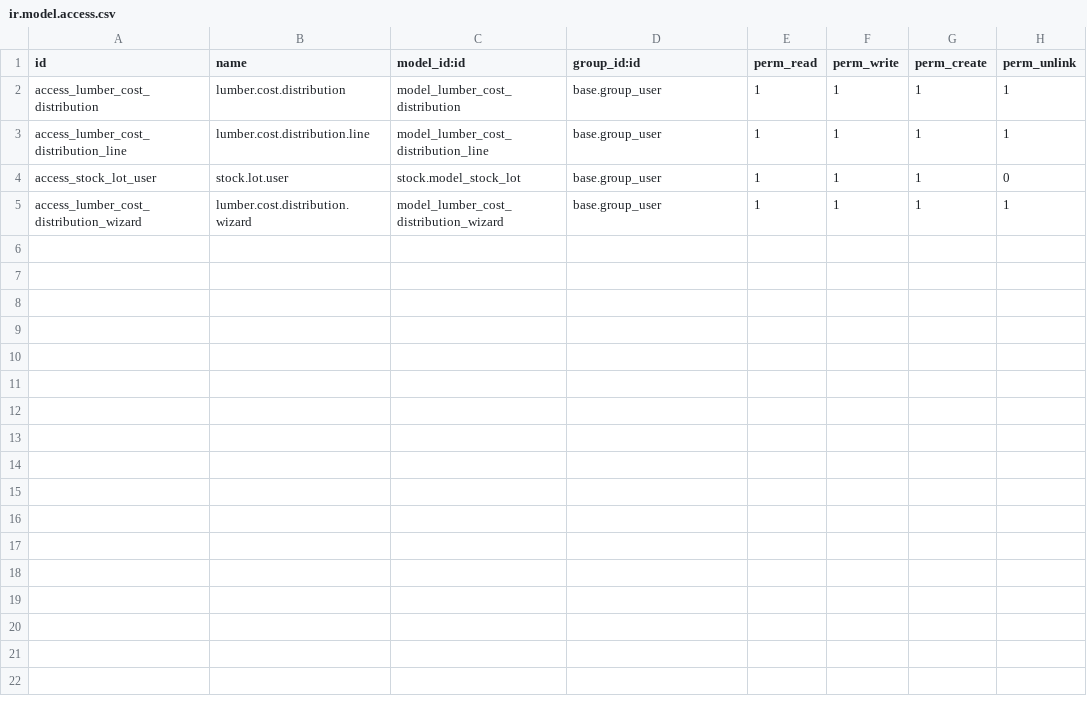
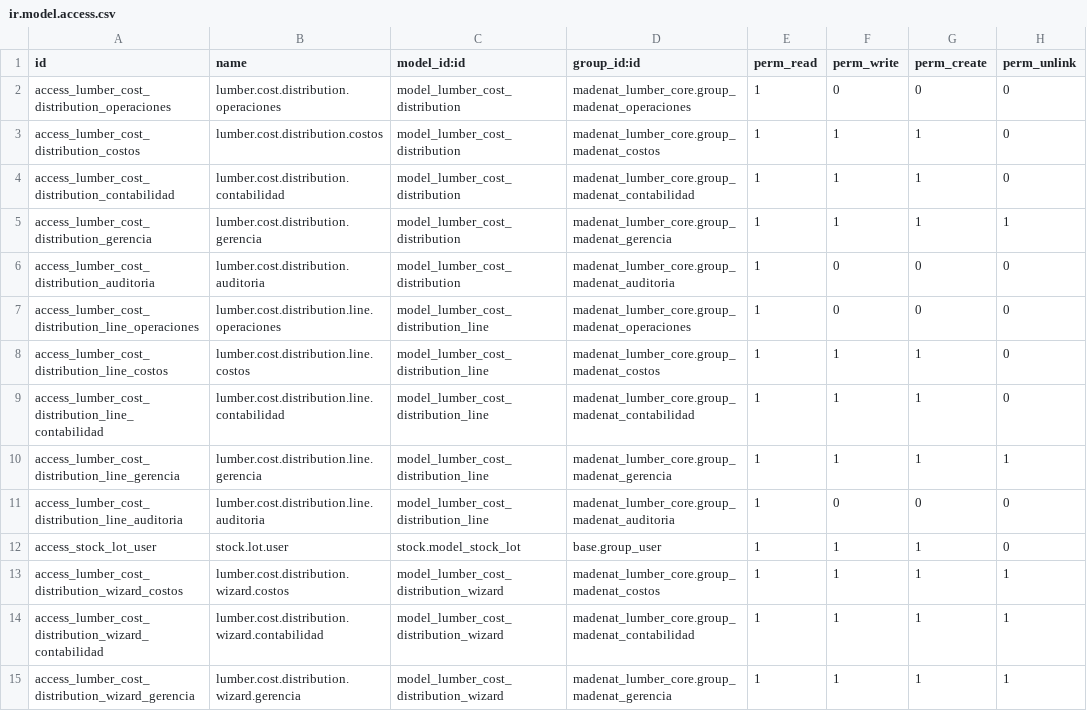
Before and after one commit to viruco/madenat-modules, a CSV file: madenat_lumber_costing/security/ir.model.access.csv, drawn as a sheet.

```diff
--- a/madenat_lumber_costing/security/ir.model.access.csv
+++ b/madenat_lumber_costing/security/ir.model.access.csv
@@ -1,5 +1,15 @@
 id,name,model_id:id,group_id:id,perm_read,perm_write,perm_create,perm_unlink
-access_lumber_cost_distribution,lumber.cost.distribution,model_lumber_cost_distribution,base.group_user,1,1,1,1
-access_lumber_cost_distribution_line,lumber.cost.distribution.line,model_lumber_cost_distribution_line,base.group_user,1,1,1,1
+access_lumber_cost_distribution_operaciones,lumber.cost.distribution.operaciones,model_lumber_cost_distribution,madenat_lumber_core.group_madenat_operaciones,1,0,0,0
+access_lumber_cost_distribution_costos,lumber.cost.distribution.costos,model_lumber_cost_distribution,madenat_lumber_core.group_madenat_costos,1,1,1,0
+access_lumber_cost_distribution_contabilidad,lumber.cost.distribution.contabilidad,model_lumber_cost_distribution,madenat_lumber_core.group_madenat_contabilidad,1,1,1,0
+access_lumber_cost_distribution_gerencia,lumber.cost.distribution.gerencia,model_lumber_cost_distribution,madenat_lumber_core.group_madenat_gerencia,1,1,1,1
+access_lumber_cost_distribution_auditoria,lumber.cost.distribution.auditoria,model_lumber_cost_distribution,madenat_lumber_core.group_madenat_auditoria,1,0,0,0
+access_lumber_cost_distribution_line_operaciones,lumber.cost.distribution.line.operaciones,model_lumber_cost_distribution_line,madenat_lumber_core.group_madenat_operaciones,1,0,0,0
+access_lumber_cost_distribution_line_costos,lumber.cost.distribution.line.costos,model_lumber_cost_distribution_line,madenat_lumber_core.group_madenat_costos,1,1,1,0
+access_lumber_cost_distribution_line_contabilidad,lumber.cost.distribution.line.contabilidad,model_lumber_cost_distribution_line,madenat_lumber_core.group_madenat_contabilidad,1,1,1,0
+access_lumber_cost_distribution_line_gerencia,lumber.cost.distribution.line.gerencia,model_lumber_cost_distribution_line,madenat_lumber_core.group_madenat_gerencia,1,1,1,1
+access_lumber_cost_distribution_line_auditoria,lumber.cost.distribution.line.auditoria,model_lumber_cost_distribution_line,madenat_lumber_core.group_madenat_auditoria,1,0,0,0
 access_stock_lot_user,stock.lot.user,stock.model_stock_lot,base.group_user,1,1,1,0
-access_lumber_cost_distribution_wizard,lumber.cost.distribution.wizard,model_lumber_cost_distribution_wizard,base.group_user,1,1,1,1
+access_lumber_cost_distribution_wizard_costos,lumber.cost.distribution.wizard.costos,model_lumber_cost_distribution_wizard,madenat_lumber_core.group_madenat_costos,1,1,1,1
+access_lumber_cost_distribution_wizard_contabilidad,lumber.cost.distribution.wizard.contabilidad,model_lumber_cost_distribution_wizard,madenat_lumber_core.group_madenat_contabilidad,1,1,1,1
+access_lumber_cost_distribution_wizard_gerencia,lumber.cost.distribution.wizard.gerencia,model_lumber_cost_distribution_wizard,madenat_lumber_core.group_madenat_gerencia,1,1,1,1
```
Also changed, not shown: 40 other files.
